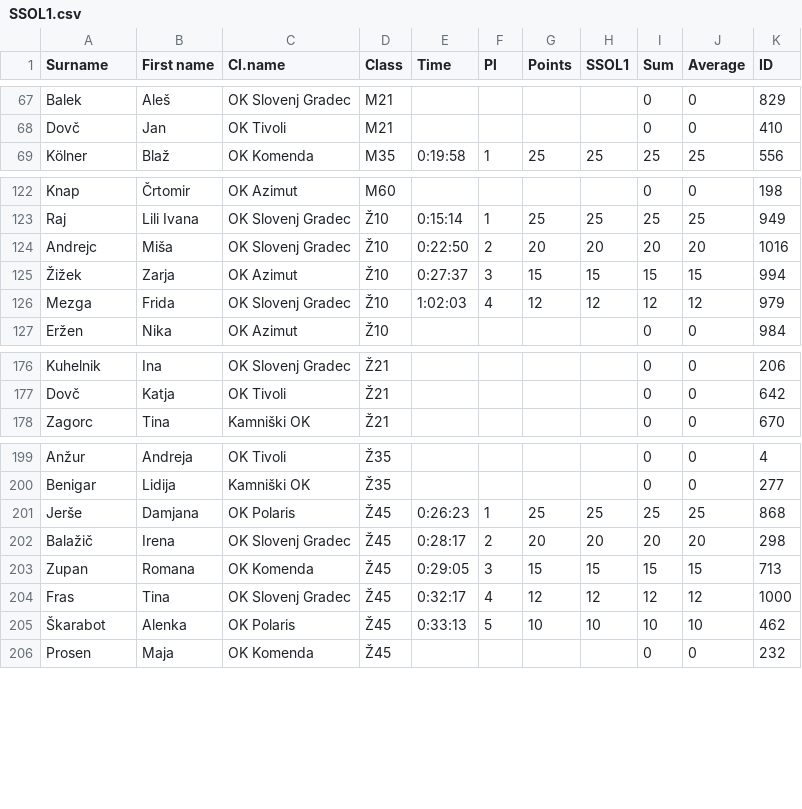
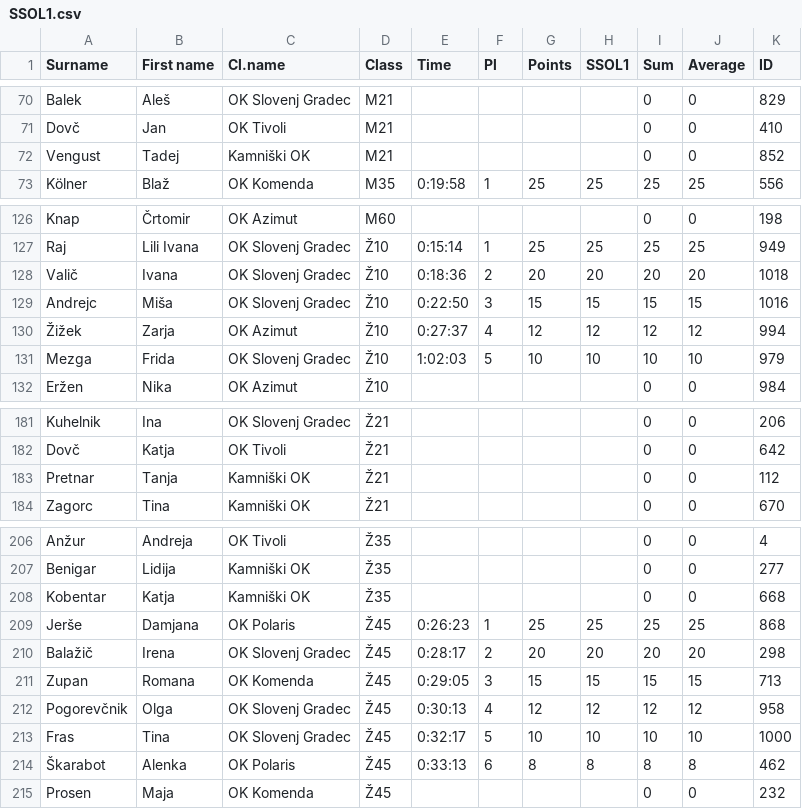
Before and after one commit to OZS-IT/SprintSOL, a CSV file: Stanja racunana/SSOL1.csv, drawn as a sheet; only a part is shown, gaps mark what is left out; the diff covers the shown part only.

```diff
--- a/Stanja racunana/SSOL1.csv
+++ b/Stanja racunana/SSOL1.csv
@@ -68,2 +71,3 @@ Balek;Aleš;OK Slovenj Gradec;M21;;;;;0;0;829
 Dovč;Jan;OK Tivoli;M21;;;;;0;0;410
+Vengust;Tadej;Kamniški OK;M21;;;;;0;0;852
 Kölner;Blaž;OK Komenda;M35;0:19:58;1;25;25;25;25;556
@@ -123,5 +127,6 @@ Knap;Črtomir;OK Azimut;M60;;;;;0;0;198
 Raj;Lili Ivana;OK Slovenj Gradec;Ž10;0:15:14;1;25;25;25;25;949
-Andrejc;Miša;OK Slovenj Gradec;Ž10;0:22:50;2;20;20;20;20;1016
-Žižek;Zarja;OK Azimut;Ž10;0:27:37;3;15;15;15;15;994
-Mezga;Frida;OK Slovenj Gradec;Ž10;1:02:03;4;12;12;12;12;979
+Valič;Ivana;OK Slovenj Gradec;Ž10;0:18:36;2;20;20;20;20;1018
+Andrejc;Miša;OK Slovenj Gradec;Ž10;0:22:50;3;15;15;15;15;1016
+Žižek;Zarja;OK Azimut;Ž10;0:27:37;4;12;12;12;12;994
+Mezga;Frida;OK Slovenj Gradec;Ž10;1:02:03;5;10;10;10;10;979
 Eržen;Nika;OK Azimut;Ž10;;;;;0;0;984
@@ -177,2 +182,3 @@ Kuhelnik;Ina;OK Slovenj Gradec;Ž21;;;;;0;0;206
 Dovč;Katja;OK Tivoli;Ž21;;;;;0;0;642
+Pretnar;Tanja;Kamniški OK;Ž21;;;;;0;0;112
 Zagorc;Tina;Kamniški OK;Ž21;;;;;0;0;670
@@ -200,2 +207,3 @@ Anžur;Andreja;OK Tivoli;Ž35;;;;;0;0;4
 Benigar;Lidija;Kamniški OK;Ž35;;;;;0;0;277
+Kobentar;Katja;Kamniški OK;Ž35;;;;;0;0;668
 Jerše;Damjana;OK Polaris;Ž45;0:26:23;1;25;25;25;25;868
@@ -203,4 +211,5 @@ Balažič;Irena;OK Slovenj Gradec;Ž45;0:28:17;2;20;20;20;20;298
 Zupan;Romana;OK Komenda;Ž45;0:29:05;3;15;15;15;15;713
-Fras;Tina;OK Slovenj Gradec;Ž45;0:32:17;4;12;12;12;12;1000
-Škarabot;Alenka;OK Polaris;Ž45;0:33:13;5;10;10;10;10;462
+Pogorevčnik;Olga;OK Slovenj Gradec;Ž45;0:30:13;4;12;12;12;12;958
+Fras;Tina;OK Slovenj Gradec;Ž45;0:32:17;5;10;10;10;10;1000
+Škarabot;Alenka;OK Polaris;Ž45;0:33:13;6;8;8;8;8;462
 Prosen;Maja;OK Komenda;Ž45;;;;;0;0;232
```
Also changed, not shown: 4 added rows and 45 edited cells elsewhere in this file, Registracije/registracije1.csv.
